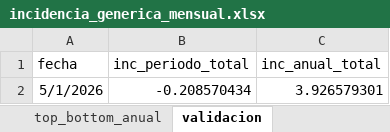
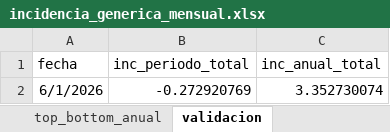
Before and after one commit to mexicocomovamos/mcv_inflacion, an Excel workbook: 02_datos_limpios/incidencia_generica_mensual.xlsx, sheet validacion, drawn as a sheet; values as stored, in another font and other column widths than the file's, no borders; removed rows and columns are numbered as before the commit, all else as after; the diff names each change by its address in the sheet, - before the commit and + after, or states it on an @@ line.

```diff
--- a/02_datos_limpios/incidencia_generica_mensual.xlsx (sheet validacion)
+++ b/02_datos_limpios/incidencia_generica_mensual.xlsx (sheet validacion)
-row 2: 5/1/2026 | -0.208570434 | 3.926579301
+row 2: 6/1/2026 | -0.272920769 | 3.352730074
```
Also changed, not shown: sheet panel_completo, sheet top_bottom_periodo, sheet top_bottom_anual, 20 other files.
